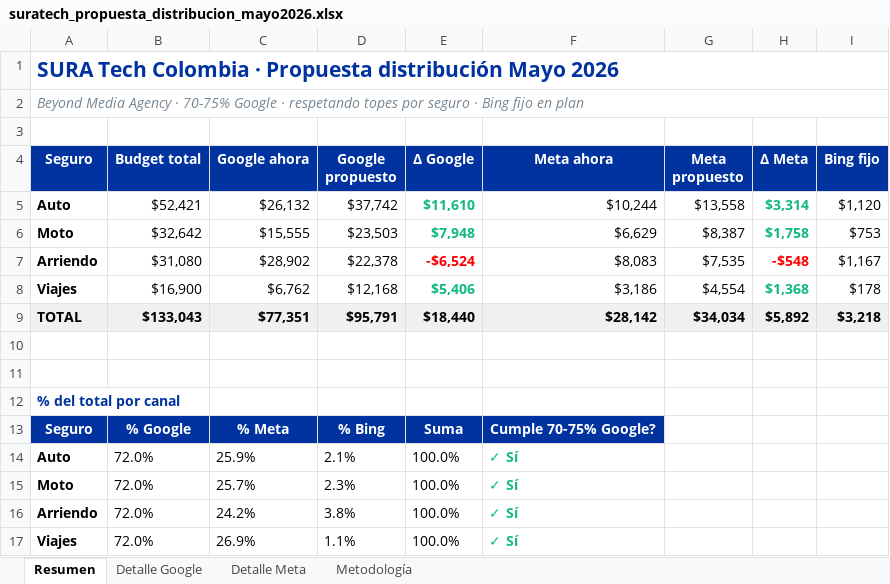
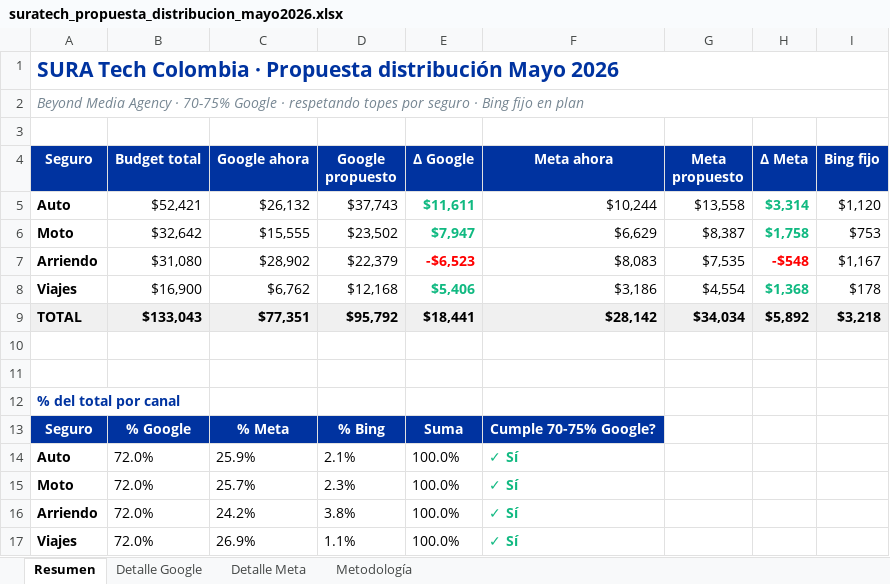
Before and after one commit to Normandruiz/SURA-Tech-Colombia, an Excel workbook: outputs/suratech_propuesta_distribucion_mayo2026.xlsx, sheet Resumen, drawn as a sheet; values as stored, in another font and other column widths than the file's, no borders; the diff names each change by its address in the sheet, - before the commit and + after, or states it on an @@ line.

```diff
--- a/outputs/suratech_propuesta_distribucion_mayo2026.xlsx (sheet Resumen)
+++ b/outputs/suratech_propuesta_distribucion_mayo2026.xlsx (sheet Resumen)
-D5 (Google propuesto): $37,742
+D5 (Google propuesto): $37,743
-E5 (Δ Google): $11,610
+E5 (Δ Google): $11,611
-D6 (Google propuesto): $23,503
+D6 (Google propuesto): $23,502
-E6 (Δ Google): $7,948
+E6 (Δ Google): $7,947
-D7 (Google propuesto): $22,378
+D7 (Google propuesto): $22,379
-E7 (Δ Google): -$6,524
+E7 (Δ Google): -$6,523
-D9 (Google propuesto): $95,791
+D9 (Google propuesto): $95,792
-E9 (Δ Google): $18,440
+E9 (Δ Google): $18,441
```
Also changed, not shown: sheet Detalle Google, sheet Metodología, 2 other files.
